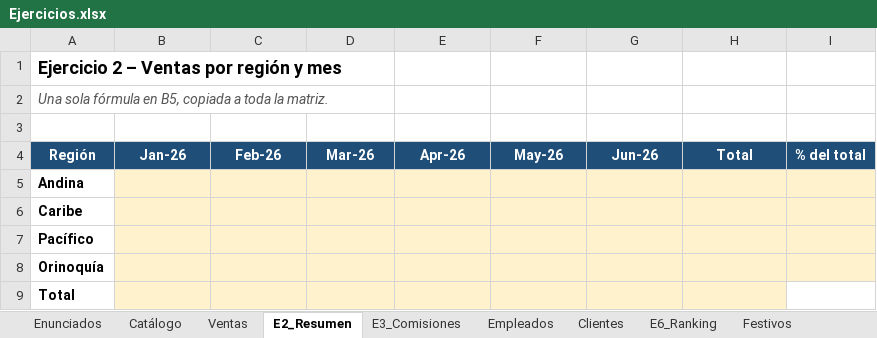
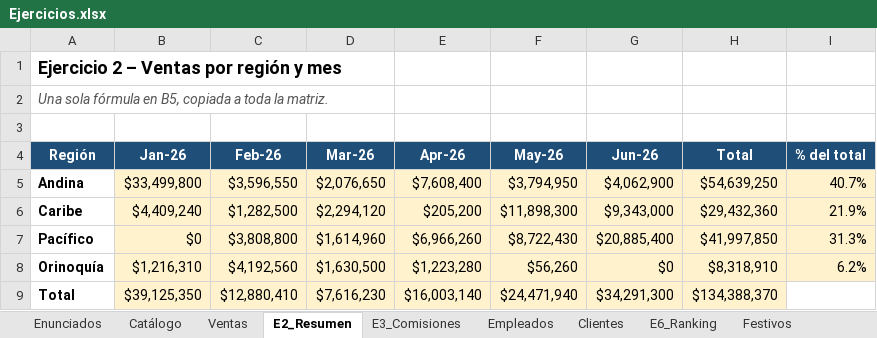
Before and after one commit to JoseMVelezR/MisEjercicios, an Excel workbook: Ejercicios.xlsx, sheet E2_Resumen, drawn as a sheet; values as stored, in another font and other column widths than the file's, no borders; the diff names each change by its address in the sheet, - before the commit and + after, or states it on an @@ line.

```diff
--- a/Ejercicios.xlsx (sheet E2_Resumen)
+++ b/Ejercicios.xlsx (sheet E2_Resumen)
-B5 (Jan-26): (empty)
+B5 (Jan-26): $33,499,800
-C5 (Feb-26): (empty)
+C5 (Feb-26): $3,596,550
-D5 (Mar-26): (empty)
+D5 (Mar-26): $2,076,650
-E5 (Apr-26): (empty)
+E5 (Apr-26): $7,608,400
-F5 (May-26): (empty)
+F5 (May-26): $3,794,950
-G5 (Jun-26): (empty)
+G5 (Jun-26): $4,062,900
-H5 (Total): (empty)
+H5 (Total): $54,639,250
-I5 (% del total): (empty)
+I5 (% del total): 40.7%
-B6 (Jan-26): (empty)
+B6 (Jan-26): $4,409,240
-C6 (Feb-26): (empty)
+C6 (Feb-26): $1,282,500
-D6 (Mar-26): (empty)
+D6 (Mar-26): $2,294,120
-E6 (Apr-26): (empty)
+E6 (Apr-26): $205,200
-F6 (May-26): (empty)
+F6 (May-26): $11,898,300
-G6 (Jun-26): (empty)
+G6 (Jun-26): $9,343,000
-H6 (Total): (empty)
+H6 (Total): $29,432,360
-I6 (% del total): (empty)
+I6 (% del total): 21.9%
-B7 (Jan-26): (empty)
+B7 (Jan-26): $0
-C7 (Feb-26): (empty)
+C7 (Feb-26): $3,808,800
-D7 (Mar-26): (empty)
+D7 (Mar-26): $1,614,960
-E7 (Apr-26): (empty)
+E7 (Apr-26): $6,966,260
-F7 (May-26): (empty)
+F7 (May-26): $8,722,430
-G7 (Jun-26): (empty)
+G7 (Jun-26): $20,885,400
-H7 (Total): (empty)
+H7 (Total): $41,997,850
-I7 (% del total): (empty)
+I7 (% del total): 31.3%
-B8 (Jan-26): (empty)
+B8 (Jan-26): $1,216,310
-C8 (Feb-26): (empty)
+C8 (Feb-26): $4,192,560
-D8 (Mar-26): (empty)
+D8 (Mar-26): $1,630,500
-E8 (Apr-26): (empty)
+E8 (Apr-26): $1,223,280
-F8 (May-26): (empty)
+F8 (May-26): $56,260
-G8 (Jun-26): (empty)
+G8 (Jun-26): $0
-H8 (Total): (empty)
+H8 (Total): $8,318,910
-I8 (% del total): (empty)
+I8 (% del total): 6.2%
-B9 (Jan-26): (empty)
+B9 (Jan-26): $39,125,350
-C9 (Feb-26): (empty)
+C9 (Feb-26): $12,880,410
-D9 (Mar-26): (empty)
+D9 (Mar-26): $7,616,230
-E9 (Apr-26): (empty)
+E9 (Apr-26): $16,003,140
-F9 (May-26): (empty)
+F9 (May-26): $24,471,940
-G9 (Jun-26): (empty)
+G9 (Jun-26): $34,291,300
-H9 (Total): (empty)
+H9 (Total): $134,388,370
```
Also changed, not shown: sheet Ventas, sheet Clientes, sheet Pedidos, sheet Empleados, sheet E3_Comisiones, sheet E6_Ranking, 2 more sheets, formulas that keep their value, 1 other file.
